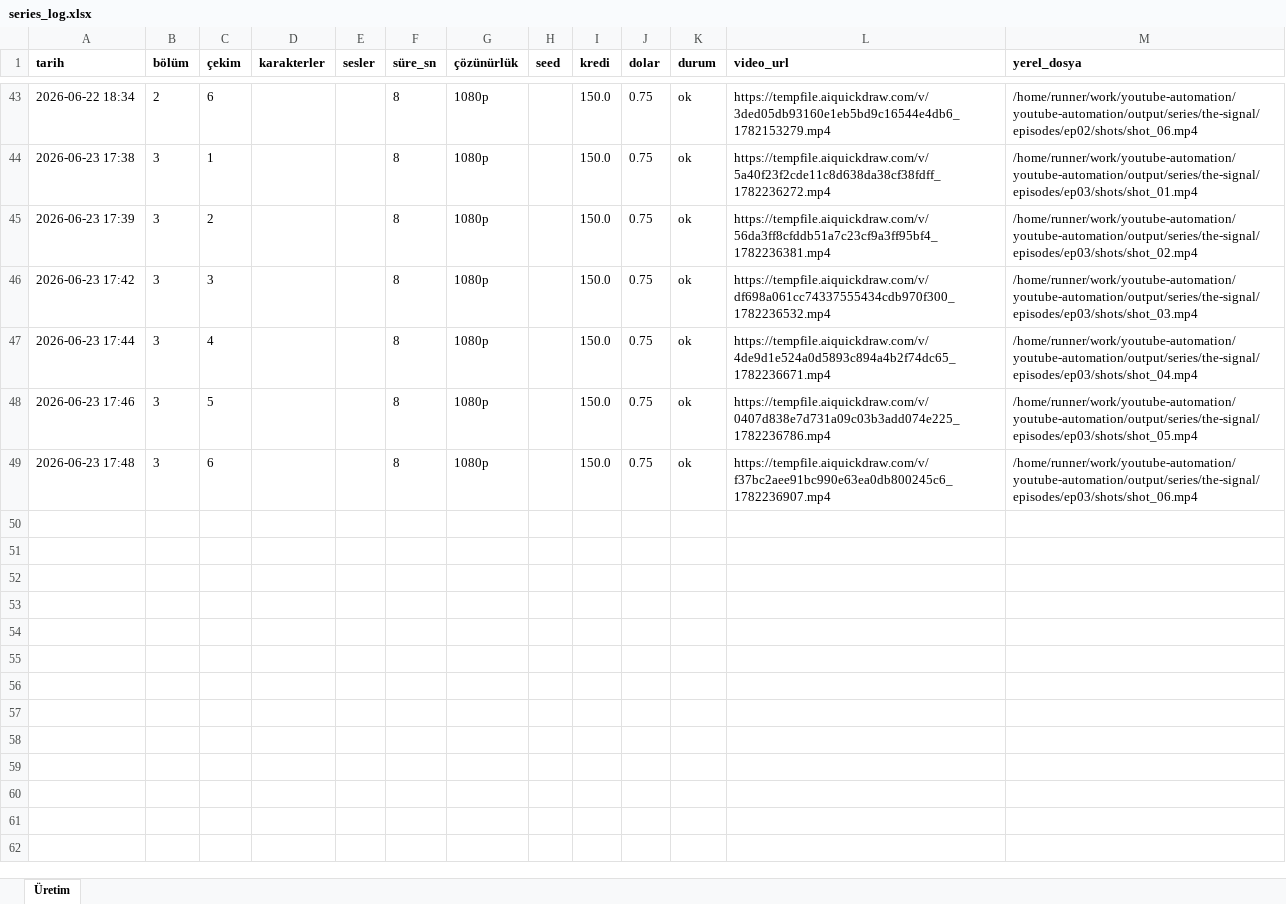
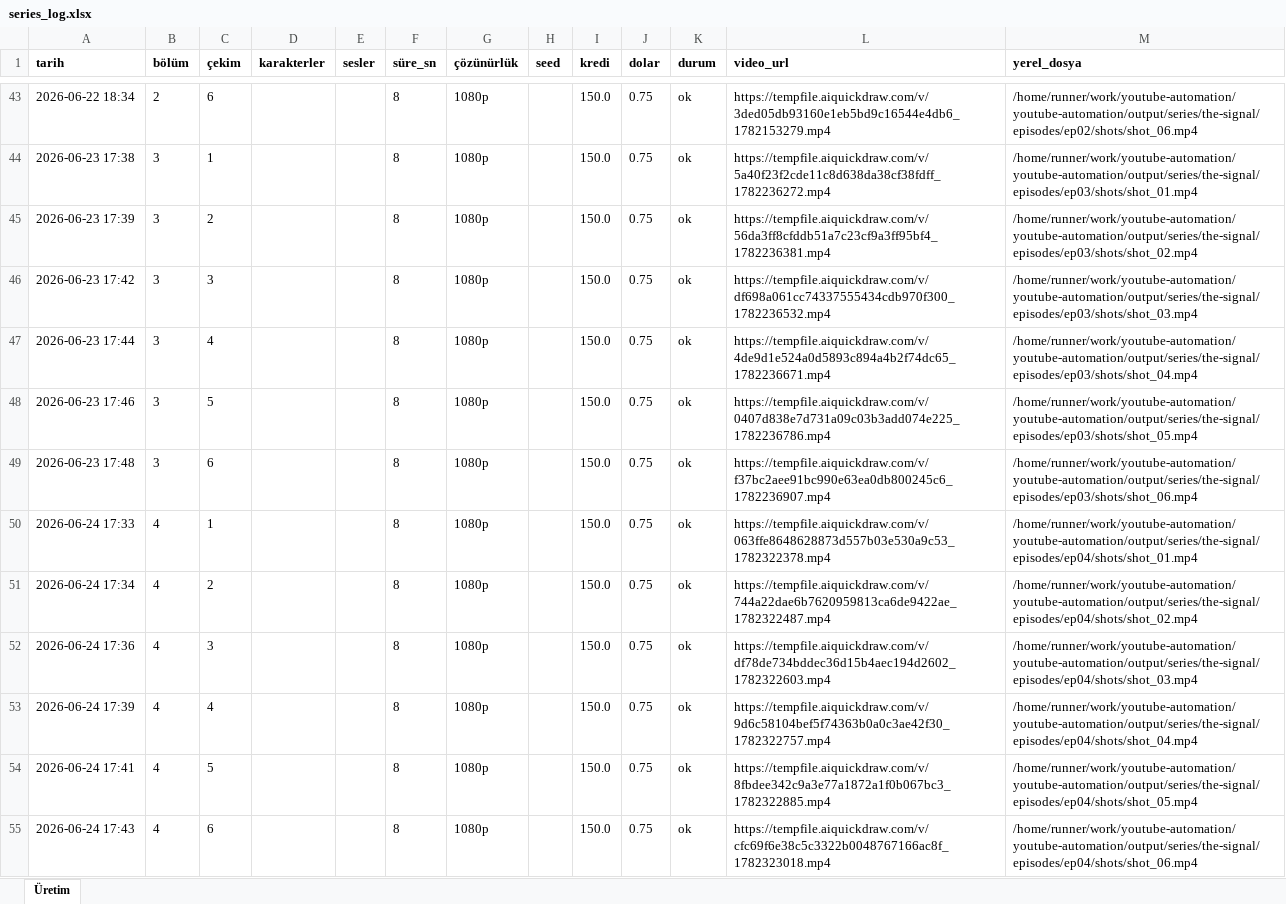
Before and after one commit to Wolkchen00/youtube-automation, an Excel workbook: series_data/the-signal/series_log.xlsx, sheet Üretim, drawn as a sheet; only a part is shown, gaps mark what is left out; values as stored, in another font and other column widths than the file's, no borders; the diff names each change by its address in the sheet, - before the commit and + after, or states it on an @@ line.

```diff
--- a/series_data/the-signal/series_log.xlsx (sheet Üretim)
+++ b/series_data/the-signal/series_log.xlsx (sheet Üretim)
+row 50: 2026-06-24 17:33 | 4 | 1 |  |  | 8 | 1080p |  | 150.0 | 0.75 | ok | https://tempfile.aiquickdraw.com/v/063ffe8648628873d557b03e530a9c53_1782322378.mp4 | /home/runner/work/youtube-automation/youtube-automation/output/series/the-signal/episodes/ep04/shots/shot_01.mp4
+row 51: 2026-06-24 17:34 | 4 | 2 |  |  | 8 | 1080p |  | 150.0 | 0.75 | ok | https://tempfile.aiquickdraw.com/v/744a22dae6b7620959813ca6de9422ae_1782322487.mp4 | /home/runner/work/youtube-automation/youtube-automation/output/series/the-signal/episodes/ep04/shots/shot_02.mp4
+row 52: 2026-06-24 17:36 | 4 | 3 |  |  | 8 | 1080p |  | 150.0 | 0.75 | ok | https://tempfile.aiquickdraw.com/v/df78de734bddec36d15b4aec194d2602_1782322603.mp4 | /home/runner/work/youtube-automation/youtube-automation/output/series/the-signal/episodes/ep04/shots/shot_03.mp4
+row 53: 2026-06-24 17:39 | 4 | 4 |  |  | 8 | 1080p |  | 150.0 | 0.75 | ok | https://tempfile.aiquickdraw.com/v/9d6c58104bef5f74363b0a0c3ae42f30_1782322757.mp4 | /home/runner/work/youtube-automation/youtube-automation/output/series/the-signal/episodes/ep04/shots/shot_04.mp4
+row 54: 2026-06-24 17:41 | 4 | 5 |  |  | 8 | 1080p |  | 150.0 | 0.75 | ok | https://tempfile.aiquickdraw.com/v/8fbdee342c9a3e77a1872a1f0b067bc3_1782322885.mp4 | /home/runner/work/youtube-automation/youtube-automation/output/series/the-signal/episodes/ep04/shots/shot_05.mp4
+row 55: 2026-06-24 17:43 | 4 | 6 |  |  | 8 | 1080p |  | 150.0 | 0.75 | ok | https://tempfile.aiquickdraw.com/v/cfc69f6e38c5c3322b0048767166ac8f_1782323018.mp4 | /home/runner/work/youtube-automation/youtube-automation/output/series/the-signal/episodes/ep04/shots/shot_06.mp4
```
Also changed, not shown: series_data/ava-voyage/series_log.xlsx, series_data/infinite-trip/series_log.xlsx, 9 other files.
